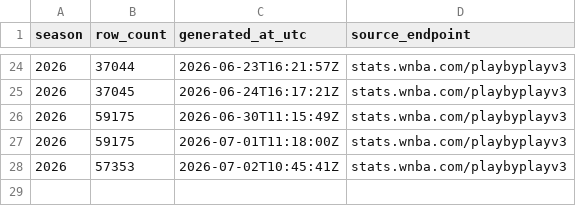
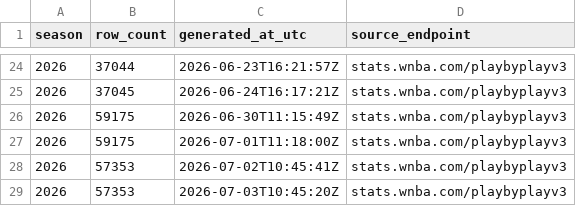
Before and after one commit to sportsdataverse/wehoop-wnba-stats-data, a CSV file: wnba_stats/wnba_stats_pbp_in_data_repo.csv, drawn as a sheet; only a part is shown, gaps mark what is left out.

```diff
--- a/wnba_stats/wnba_stats_pbp_in_data_repo.csv
+++ b/wnba_stats/wnba_stats_pbp_in_data_repo.csv
@@ -28 +28,2 @@
 2026,57353,"2026-07-02T10:45:41Z","stats.wnba.com/playbyplayv3"
+2026,57353,"2026-07-03T10:45:20Z","stats.wnba.com/playbyplayv3"
```
Also changed, not shown: wnba_stats/wnba_stats_player_game_logs_in_data_repo.csv, wnba_stats/wnba_stats_schedules_in_data_repo.csv, 9 other files.
